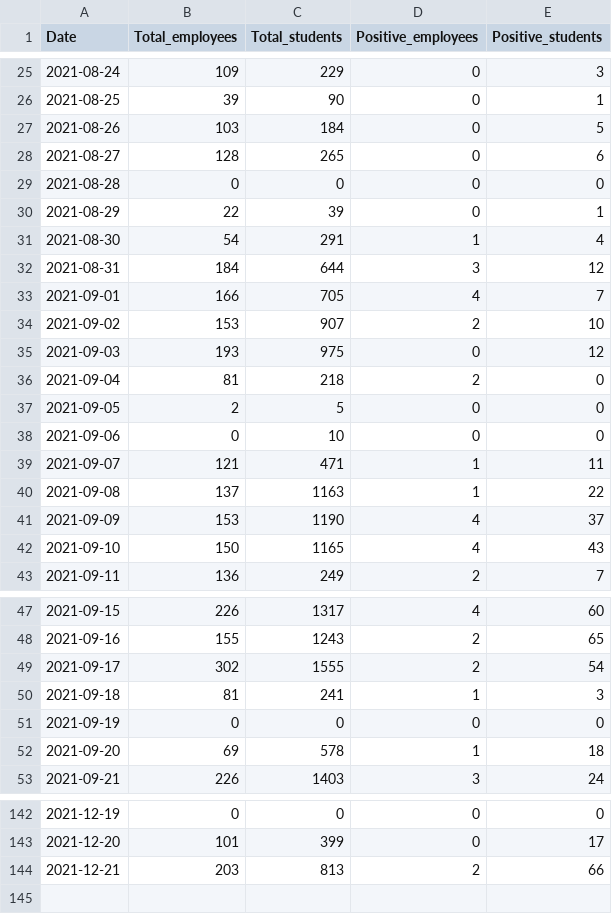
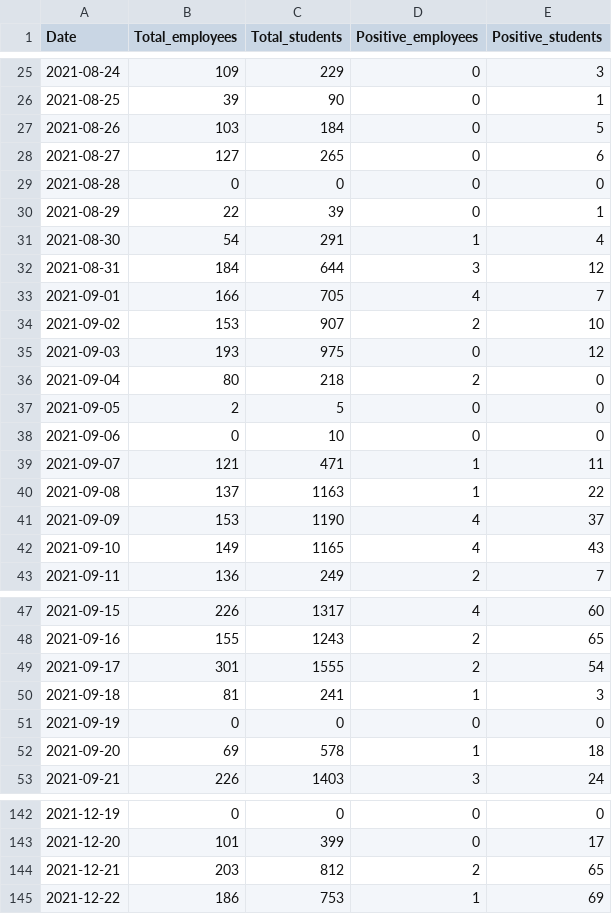
Before and after one commit to kbroman/UWCovid2021, a CSV file: uw_covid_2021.csv, drawn as a sheet; only a part is shown, gaps mark what is left out; the diff covers the shown part only.

Commit message:
Add 2021-12-22 data and oodles of tiny revisions to old data

```diff
--- a/uw_covid_2021.csv
+++ b/uw_covid_2021.csv
@@ -27,3 +27,3 @@ Date,Total_employees,Total_students,Positive_employees,Positive_students
 2021-08-26,103,184,0,5
-2021-08-27,128,265,0,6
+2021-08-27,127,265,0,6
 2021-08-28,0,0,0,0
@@ -35,3 +35,3 @@ Date,Total_employees,Total_students,Positive_employees,Positive_students
 2021-09-03,193,975,0,12
-2021-09-04,81,218,2,0
+2021-09-04,80,218,2,0
 2021-09-05,2,5,0,0
@@ -41,3 +41,3 @@ Date,Total_employees,Total_students,Positive_employees,Positive_students
 2021-09-09,153,1190,4,37
-2021-09-10,150,1165,4,43
+2021-09-10,149,1165,4,43
 2021-09-11,136,249,2,7
@@ -48,3 +48,3 @@ Date,Total_employees,Total_students,Positive_employees,Positive_students
 2021-09-16,155,1243,2,65
-2021-09-17,302,1555,2,54
+2021-09-17,301,1555,2,54
 2021-09-18,81,241,1,3
@@ -143,2 +143,3 @@ Date,Total_employees,Total_students,Positive_employees,Positive_students
 2021-12-20,101,399,0,17
-2021-12-21,203,813,2,66
+2021-12-21,203,812,2,65
+2021-12-22,186,753,1,69
```
Also changed, not shown: 9 edited cells elsewhere in this file, 1 other file.
